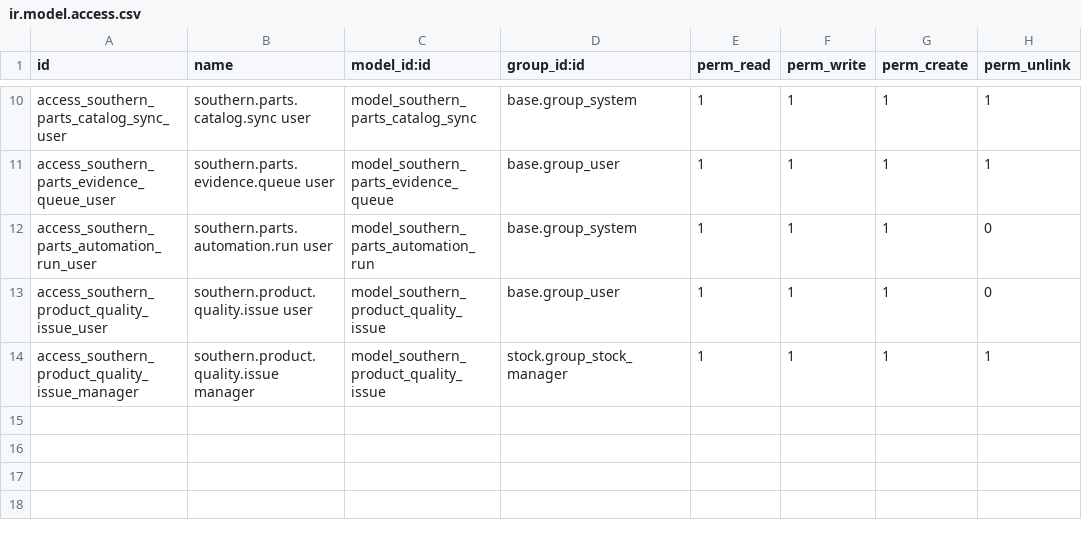
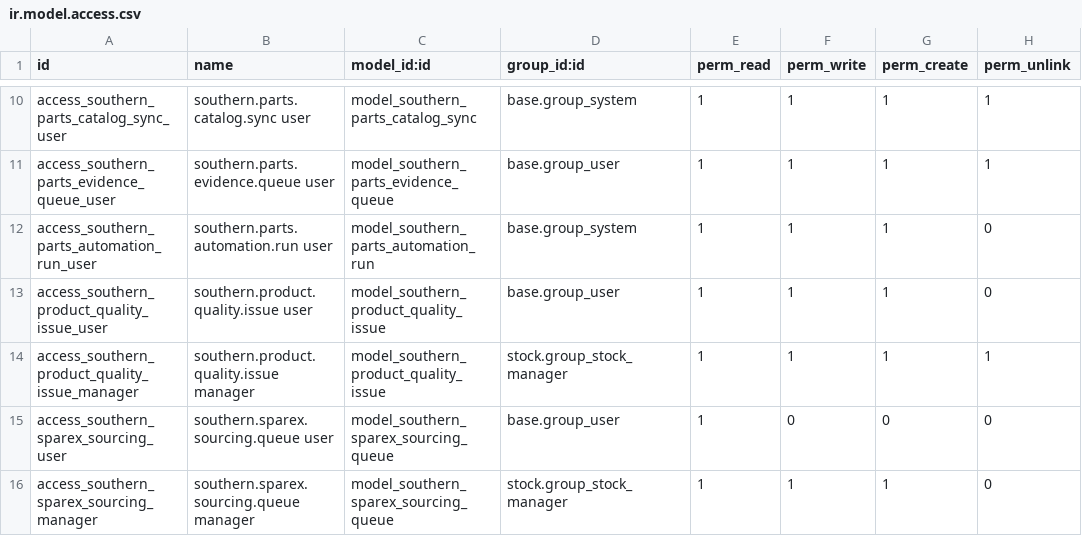
Before and after one commit to Titan-ERP/titan-erp, a CSV file: southern_parts_intelligence/security/ir.model.access.csv, drawn as a sheet; only a part is shown, gaps mark what is left out.

Commit message:
Control Sparex sourcing and publication

```diff
--- a/southern_parts_intelligence/security/ir.model.access.csv
+++ b/southern_parts_intelligence/security/ir.model.access.csv
@@ -14 +14,3 @@ access_southern_product_quality_issue_user,southern.product.quality.issue user,m
 access_southern_product_quality_issue_manager,southern.product.quality.issue manager,model_southern_product_quality_issue,stock.group_stock_manager,1,1,1,1
+access_southern_sparex_sourcing_user,southern.sparex.sourcing.queue user,model_southern_sparex_sourcing_queue,base.group_user,1,0,0,0
+access_southern_sparex_sourcing_manager,southern.sparex.sourcing.queue manager,model_southern_sparex_sourcing_queue,stock.group_stock_manager,1,1,1,0
```
Also changed, not shown: 15 other files.
